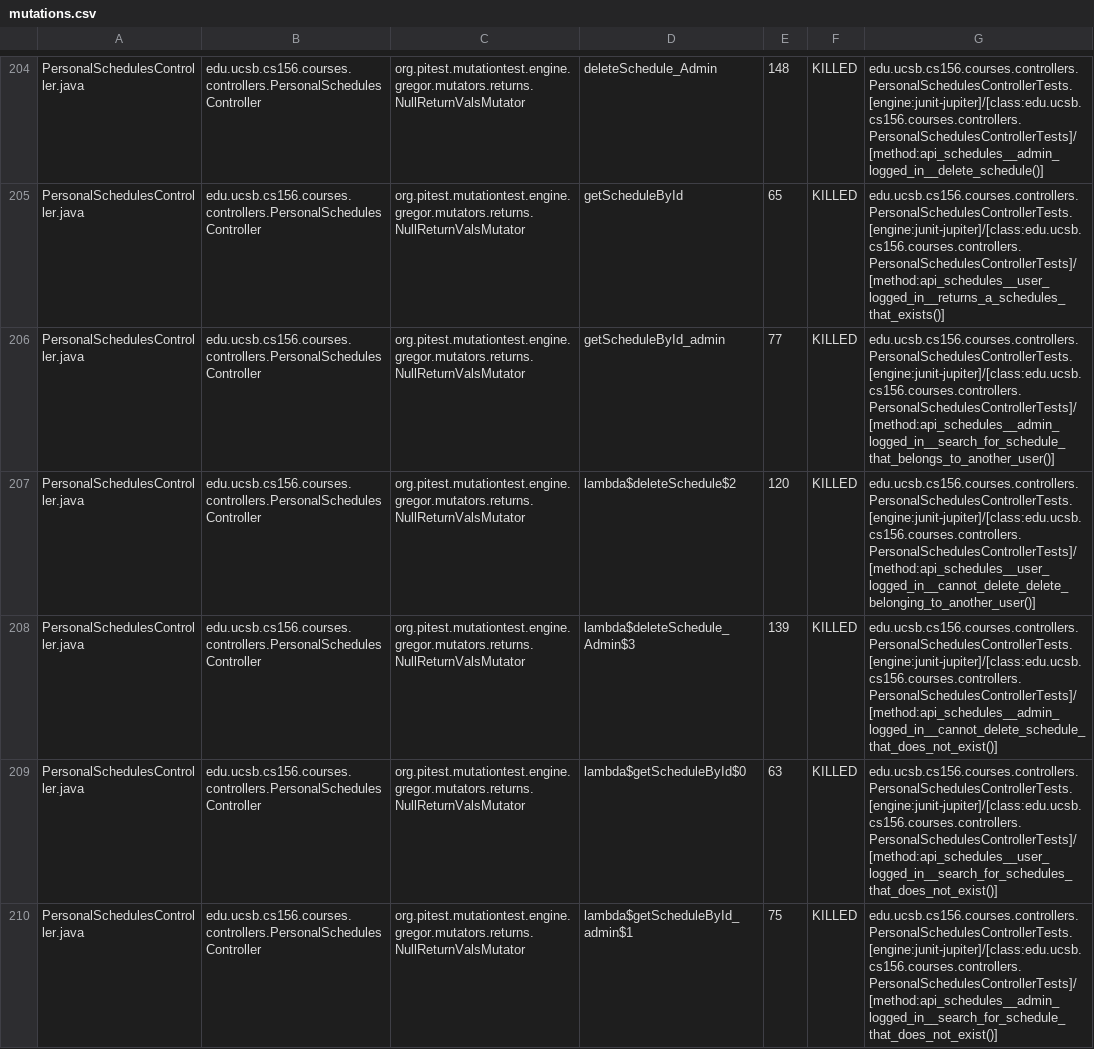
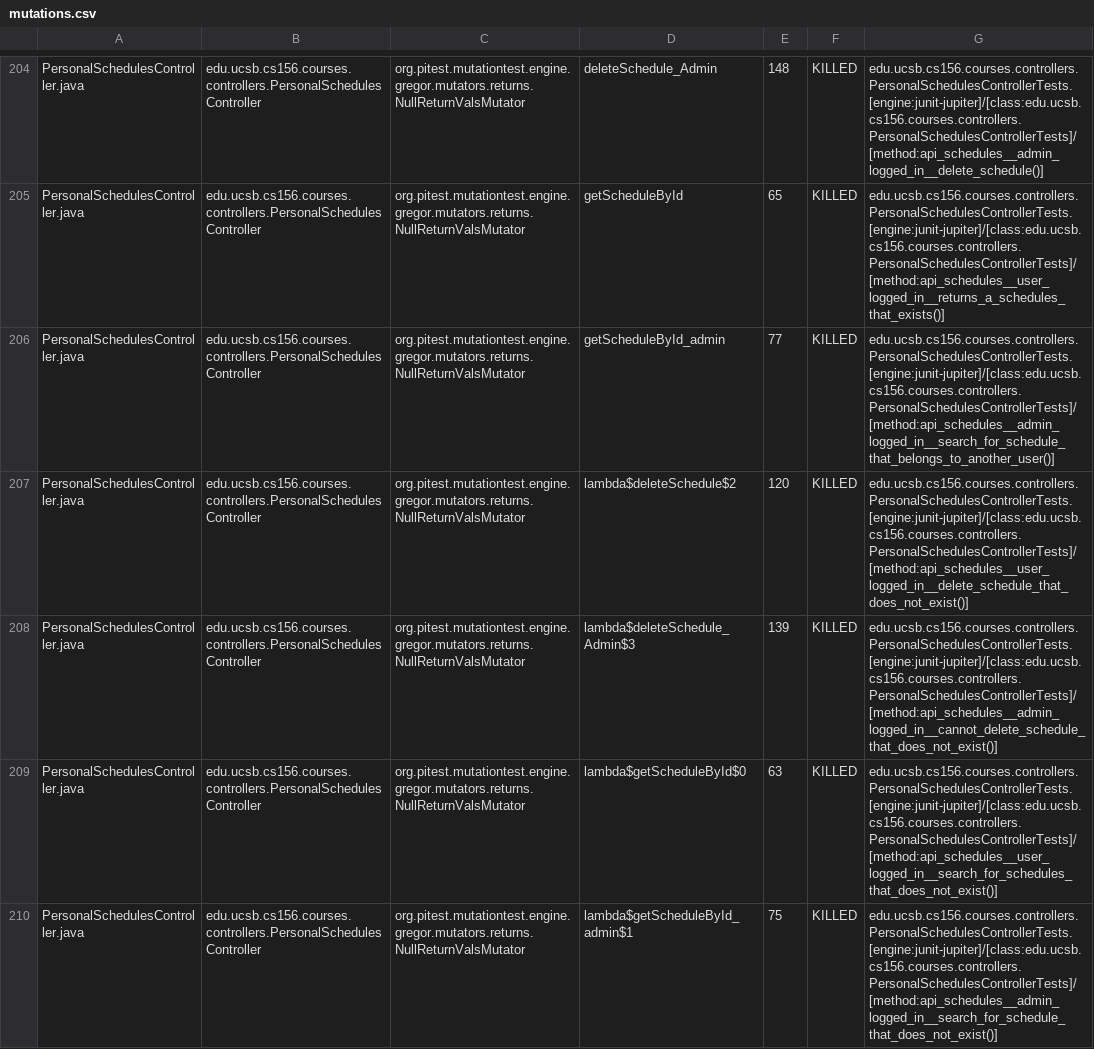
Before and after one commit to ucsb-cs156-s25/proj-courses-s25-03, a CSV file: prs/48/pitest/mutations.csv, drawn as a sheet; only a part is shown, gaps mark what is left out; the diff covers the shown part only.

Commit message:
Deploying to gh-pages from @ ucsb-cs156-s25/proj-courses-s25-03@644a3547c0a7c586e0ad433688729a25de63e7db 🚀

```diff
--- a/prs/48/pitest/mutations.csv
+++ b/prs/48/pitest/mutations.csv
@@ -206,3 +206,3 @@ PersonalSchedulesController.java,edu.ucsb.cs156.courses.controllers.PersonalSche
 PersonalSchedulesController.java,edu.ucsb.cs156.courses.controllers.PersonalSchedulesController,org.pitest.mutationtest.engine.gregor.mutators.returns.NullReturnValsMutator,getScheduleById_admin,77,KILLED,edu.ucsb.cs156.courses.controllers.PersonalSchedulesControllerTests.[engine:junit-jupiter]/[class:edu.ucsb.cs156.courses.controllers.PersonalSchedulesControllerTests]/[method:api_schedules__admin_logged_in__search_for_schedule_that_belongs_to_another_user()]
-PersonalSchedulesController.java,edu.ucsb.cs156.courses.controllers.PersonalSchedulesController,org.pitest.mutationtest.engine.gregor.mutators.returns.NullReturnValsMutator,lambda$deleteSchedule$2,120,KILLED,edu.ucsb.cs156.courses.controllers.PersonalSchedulesControllerTests.[engine:junit-jupiter]/[class:edu.ucsb.cs156.courses.controllers.PersonalSchedulesControllerTests]/[method:api_schedules__user_logged_in__cannot_delete_delete_belonging_to_another_user()]
+PersonalSchedulesController.java,edu.ucsb.cs156.courses.controllers.PersonalSchedulesController,org.pitest.mutationtest.engine.gregor.mutators.returns.NullReturnValsMutator,lambda$deleteSchedule$2,120,KILLED,edu.ucsb.cs156.courses.controllers.PersonalSchedulesControllerTests.[engine:junit-jupiter]/[class:edu.ucsb.cs156.courses.controllers.PersonalSchedulesControllerTests]/[method:api_schedules__user_logged_in__delete_schedule_that_does_not_exist()]
 PersonalSchedulesController.java,edu.ucsb.cs156.courses.controllers.PersonalSchedulesController,org.pitest.mutationtest.engine.gregor.mutators.returns.NullReturnValsMutator,lambda$deleteSchedule_Admin$3,139,KILLED,edu.ucsb.cs156.courses.controllers.PersonalSchedulesControllerTests.[engine:junit-jupiter]/[class:edu.ucsb.cs156.courses.controllers.PersonalSchedulesControllerTests]/[method:api_schedules__admin_logged_in__cannot_delete_schedule_that_does_not_exist()]
```
Also changed, not shown: 33 edited cells elsewhere in this file, 52 other files.
